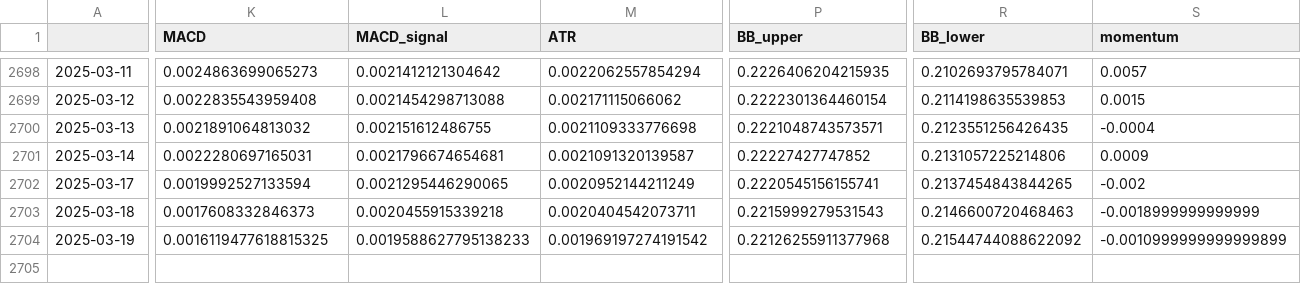
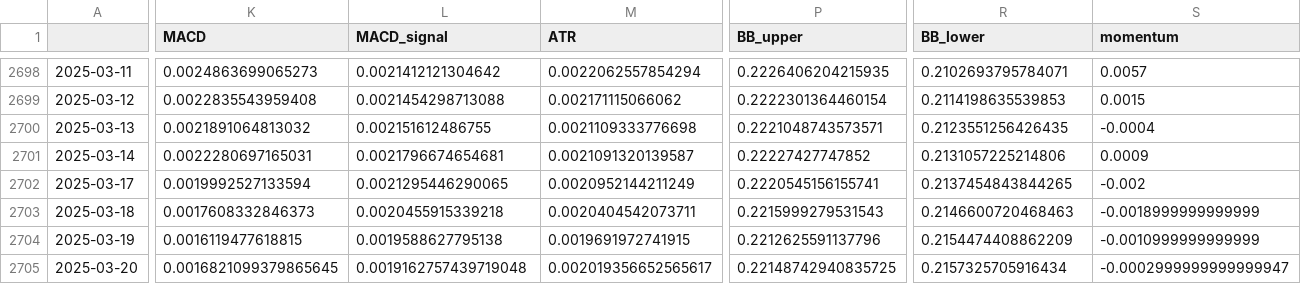
Before and after one commit to htseng2/TradeNotifier, a CSV file: Alpha_Vantage_Data/JPY_TWD.csv, drawn as a sheet; only a part is shown, gaps mark what is left out; rows hold the shown columns only; the diff covers the shown part only; the diff names each change by its address in the sheet, - before the commit and + after, or states it on an @@ line.

```diff
--- a/Alpha_Vantage_Data/JPY_TWD.csv
+++ b/Alpha_Vantage_Data/JPY_TWD.csv
-K2704 (MACD): 0.0016119477618815325
+K2704 (MACD): 0.0016119477618815
-L2704 (MACD_signal): 0.0019588627795138233
+L2704 (MACD_signal): 0.0019588627795138
-M2704 (ATR): 0.001969197274191542
+M2704 (ATR): 0.0019691972741915
-P2704 (BB_upper): 0.22126255911377968
+P2704 (BB_upper): 0.2212625591137796
-R2704 (BB_lower): 0.21544744088622092
+R2704 (BB_lower): 0.2154474408862209
-S2704 (momentum): -0.0010999999999999899
+S2704 (momentum): -0.0010999999999999
+row 2705: 2025-03-20 | 0.0016821099379865645 | 0.0019162757439719048 | 0.002019356652565617 | 0.22148742940835725 | 0.2157325705916434 | -0.0002999999999999947
```
Also changed, not shown: 6 edited cells elsewhere in this file, Alpha_Vantage_Data/AUD_TWD.csv, Alpha_Vantage_Data/CHF_TWD.csv, 4 other files.
